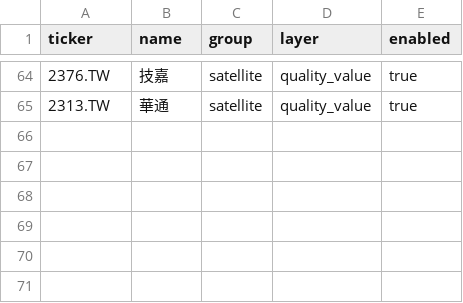
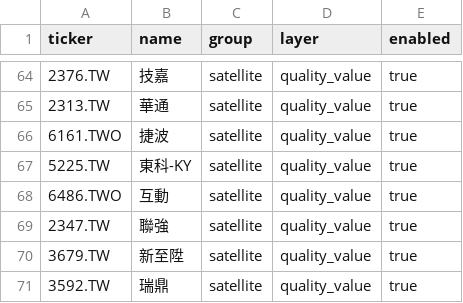
Before and after one commit to tokuzfunpi/stock-watch, a CSV file: watchlist.csv, drawn as a sheet; only a part is shown, gaps mark what is left out.

```diff
--- a/watchlist.csv
+++ b/watchlist.csv
@@ -65 +65,7 @@
 2313.TW,華通,satellite,quality_value,true
+6161.TWO,捷波,satellite,quality_value,true
+5225.TW,東科-KY,satellite,quality_value,true
+6486.TWO,互動,satellite,quality_value,true
+2347.TW,聯強,satellite,quality_value,true
+3679.TW,新至陞,satellite,quality_value,true
+3592.TW,瑞鼎,satellite,quality_value,true
```
Also changed, not shown: runs/theme_watchlist_daily/alert_tracking.csv, runs/theme_watchlist_daily/daily_rank.csv, 33 other files.
